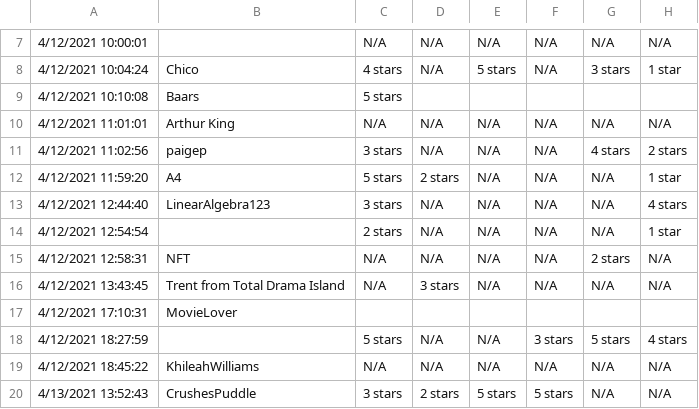
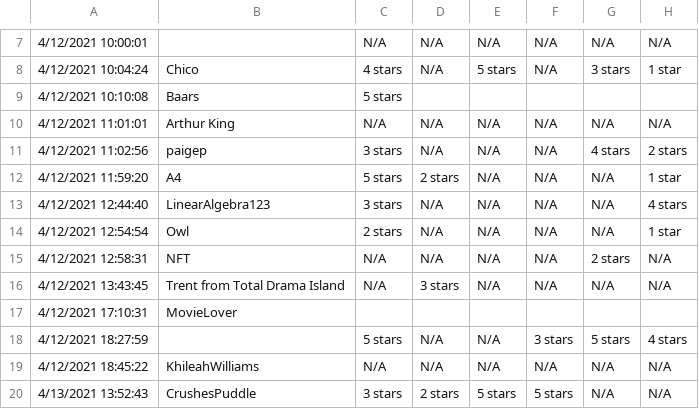
Before and after one commit to davidaustinm/MTH205-W20, a CSV file: data/ratings-2021.csv, drawn as a sheet; only a part is shown, gaps mark what is left out; the diff names each change by its address in the sheet, - before the commit and + after, or states it on an @@ line.

Commit message:
ratings

```diff
--- a/data/ratings-2021.csv
+++ b/data/ratings-2021.csv
-B14: (empty)
+B14: Owl
```
